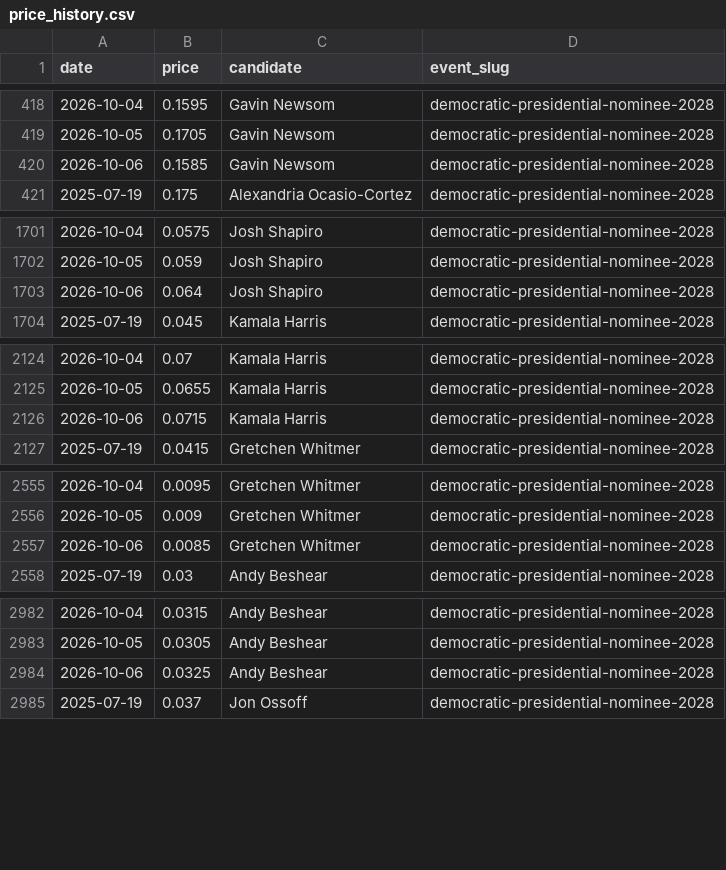
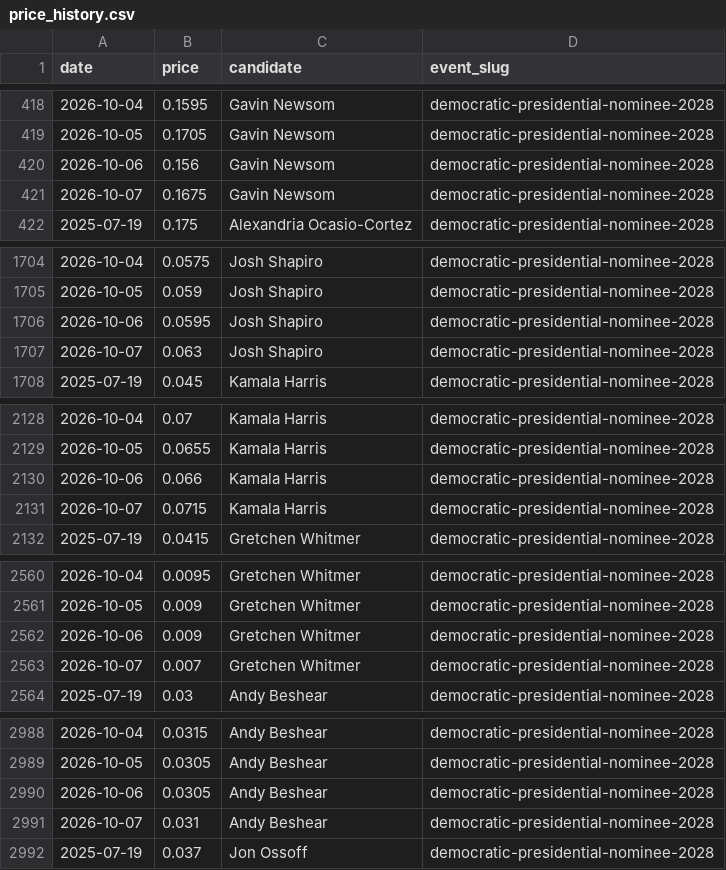
Before and after one commit to SebastianChaves210/newsom-2028-valuation, a CSV file: data/processed/price_history.csv, drawn as a sheet; only a part is shown, gaps mark what is left out; the diff covers the shown part only.

```diff
--- a/data/processed/price_history.csv
+++ b/data/processed/price_history.csv
@@ -419,3 +419,4 @@ date,price,candidate,event_slug
 2026-10-05,0.1705,Gavin Newsom,democratic-presidential-nominee-2028
-2026-10-06,0.1585,Gavin Newsom,democratic-presidential-nominee-2028
+2026-10-06,0.156,Gavin Newsom,democratic-presidential-nominee-2028
+2026-10-07,0.1675,Gavin Newsom,democratic-presidential-nominee-2028
 2025-07-19,0.175,Alexandria Ocasio-Cortez,democratic-presidential-nominee-2028
@@ -1702,3 +1705,4 @@ date,price,candidate,event_slug
 2026-10-05,0.059,Josh Shapiro,democratic-presidential-nominee-2028
-2026-10-06,0.064,Josh Shapiro,democratic-presidential-nominee-2028
+2026-10-06,0.0595,Josh Shapiro,democratic-presidential-nominee-2028
+2026-10-07,0.063,Josh Shapiro,democratic-presidential-nominee-2028
 2025-07-19,0.045,Kamala Harris,democratic-presidential-nominee-2028
@@ -2125,3 +2129,4 @@ date,price,candidate,event_slug
 2026-10-05,0.0655,Kamala Harris,democratic-presidential-nominee-2028
-2026-10-06,0.0715,Kamala Harris,democratic-presidential-nominee-2028
+2026-10-06,0.066,Kamala Harris,democratic-presidential-nominee-2028
+2026-10-07,0.0715,Kamala Harris,democratic-presidential-nominee-2028
 2025-07-19,0.0415,Gretchen Whitmer,democratic-presidential-nominee-2028
@@ -2556,3 +2561,4 @@ date,price,candidate,event_slug
 2026-10-05,0.009,Gretchen Whitmer,democratic-presidential-nominee-2028
-2026-10-06,0.0085,Gretchen Whitmer,democratic-presidential-nominee-2028
+2026-10-06,0.009,Gretchen Whitmer,democratic-presidential-nominee-2028
+2026-10-07,0.007,Gretchen Whitmer,democratic-presidential-nominee-2028
 2025-07-19,0.03,Andy Beshear,democratic-presidential-nominee-2028
@@ -2983,3 +2989,4 @@ date,price,candidate,event_slug
 2026-10-05,0.0305,Andy Beshear,democratic-presidential-nominee-2028
-2026-10-06,0.0325,Andy Beshear,democratic-presidential-nominee-2028
+2026-10-06,0.0305,Andy Beshear,democratic-presidential-nominee-2028
+2026-10-07,0.031,Andy Beshear,democratic-presidential-nominee-2028
 2025-07-19,0.037,Jon Ossoff,democratic-presidential-nominee-2028
```
Also changed, not shown: 16 added rows and 5 edited cells elsewhere in this file, data/processed/fred.csv, data/processed/gdelt.csv, 10 other files.
